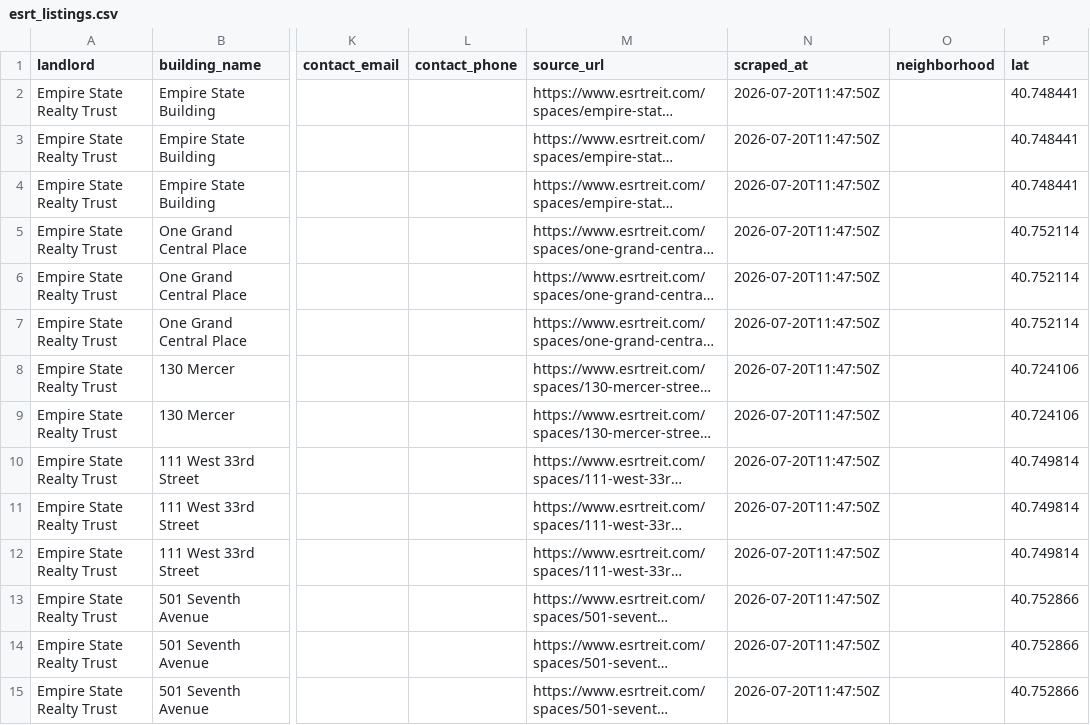
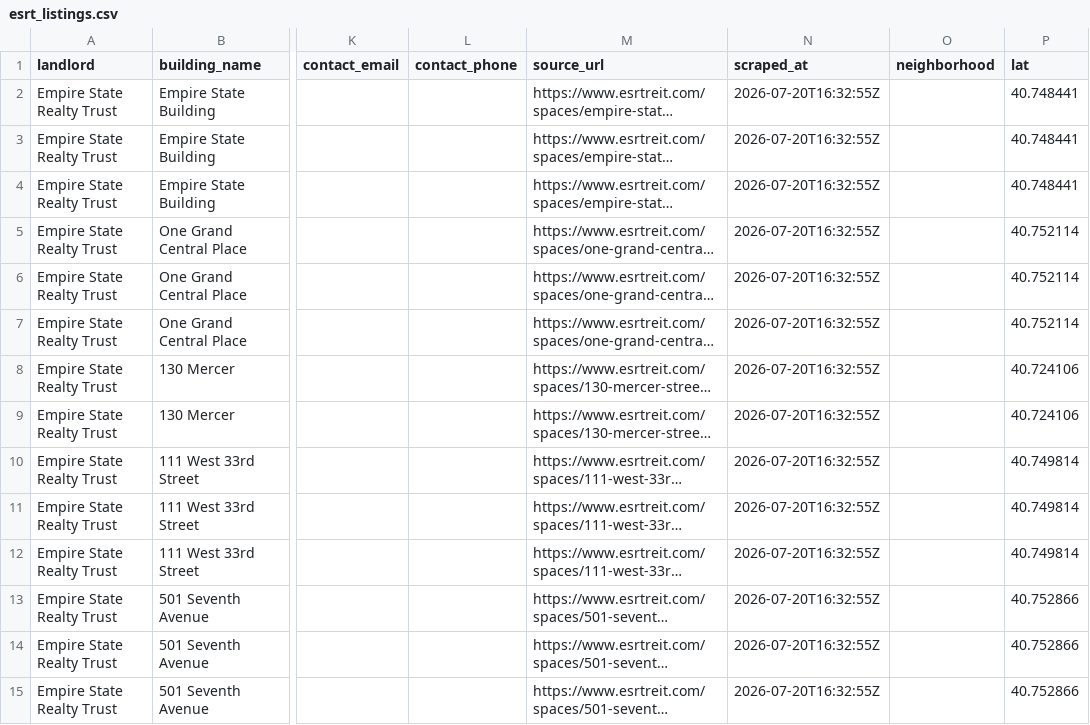
Before and after one commit to gloloey/spacerank-nyc, a CSV file: esrt_listings.csv, drawn as a sheet; only a part is shown, gaps mark what is left out; long unchanged cells end in …; the diff covers the shown part only; the diff names each change by its address in the sheet, - before the commit and + after, or states it on an @@ line.

```diff
--- a/esrt_listings.csv
+++ b/esrt_listings.csv
-N2:N15 (scraped_at): 2026-07-20T11:47:50Z
+N2:N15 (scraped_at): 2026-07-20T16:32:55Z
```
Also changed, not shown: 19 edited cells elsewhere in this file, durst_listings.csv, gfp_listings.csv, 6 other files.
